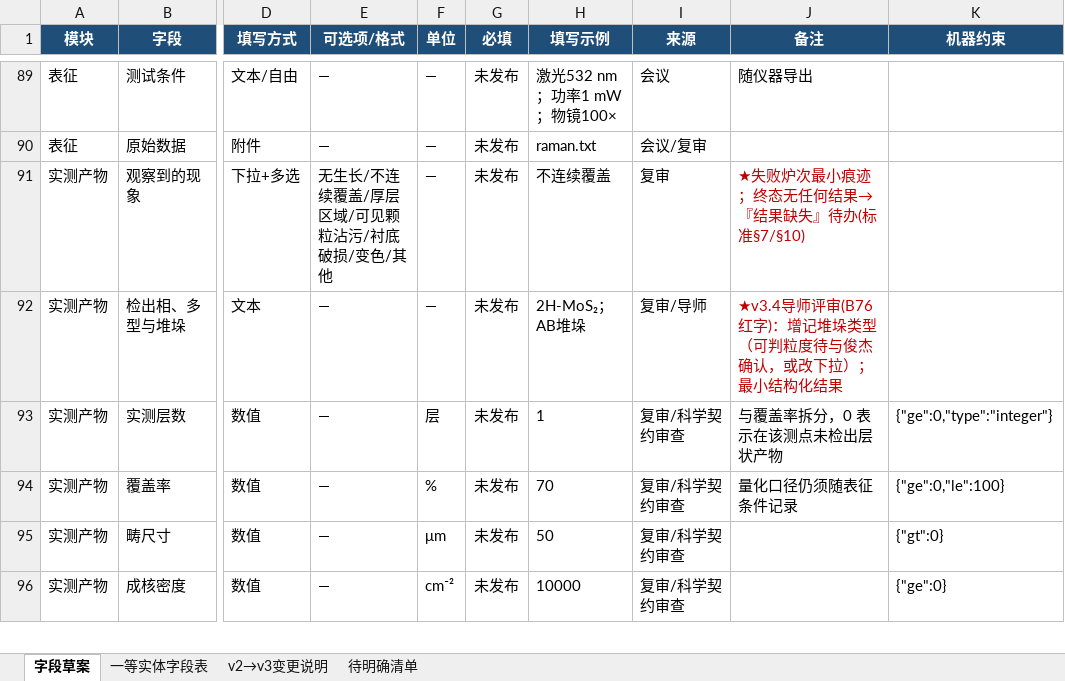
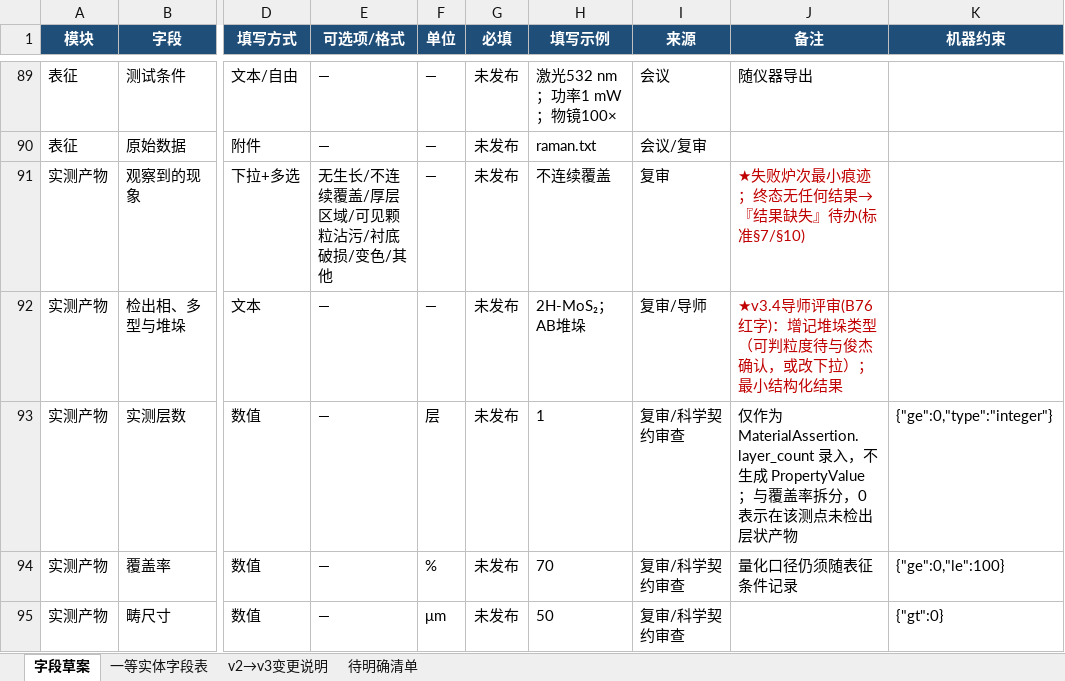
Before and after one commit to RustyPiano/cvd-experiment-data-system, an Excel workbook: docs/standard/字段草案-v3.xlsx, sheet 字段草案, drawn as a sheet; only a part is shown, gaps mark what is left out; the shorter side is filled out with more unchanged rows; values as stored, in another font and other column widths than the file's, no borders; the diff names each change by its address in the sheet, - before the commit and + after, or states it on an @@ line.

```diff
--- a/docs/standard/字段草案-v3.xlsx (sheet 字段草案)
+++ b/docs/standard/字段草案-v3.xlsx (sheet 字段草案)
-J93 (备注): 与覆盖率…
+J93 (备注): 仅作为 MaterialAssertion.layer_count 录入，不生成 PropertyValue；与覆盖率…
```
Also changed, not shown: 40 other files.
